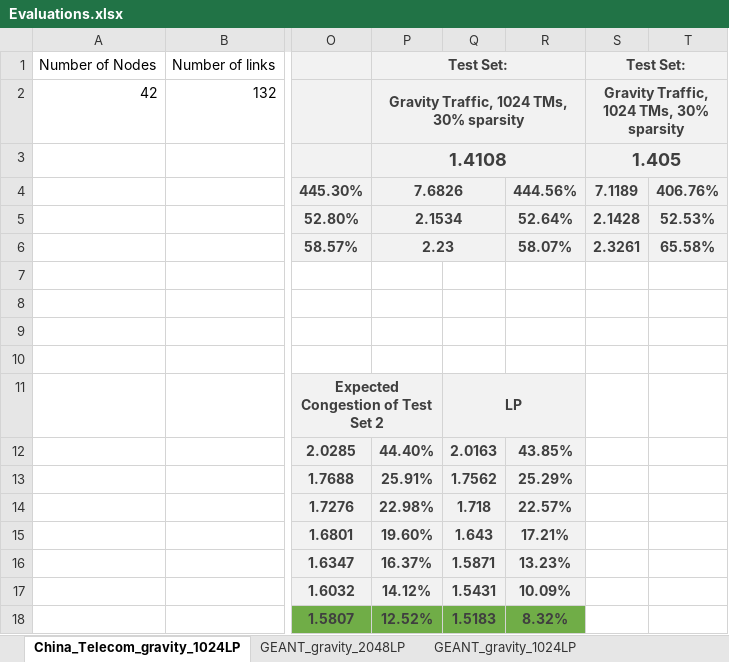
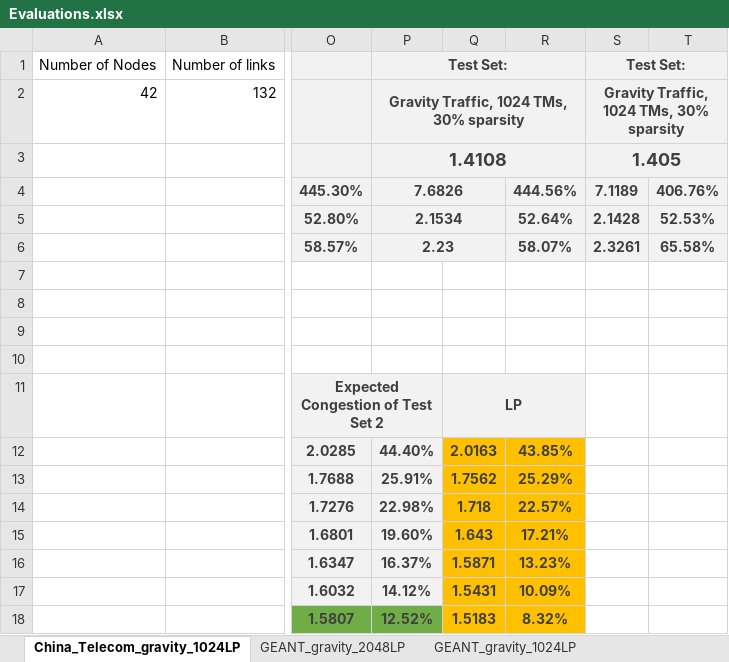
Before and after one commit to idoyehe/hybrid_routing_KNERUL, an Excel workbook: Smart_Nodes_Routing/Evaluations.xlsx, sheet China_Telecom_gravity_1024LP, drawn as a sheet; only a part is shown, gaps mark what is left out; values as stored, in another font and other column widths than the file's, no borders; charts and pictures not drawn; the diff names each change by its address in the sheet, - before the commit and + after, or states it on an @@ line.

```diff
--- a/Smart_Nodes_Routing/Evaluations.xlsx (sheet China_Telecom_gravity_1024LP)
+++ b/Smart_Nodes_Routing/Evaluations.xlsx (sheet China_Telecom_gravity_1024LP)
-Q12:R17 fill: #F2F2F2
+Q12:R17 fill: #FFC000
-Q18:R18 fill: #70AD47
+Q18:R18 fill: #FFC000
```
Also changed, not shown: sheet ScaleFree30Nodes_cstm_bimodal, sheet T-lex_Gravity_1024LP, sheet Claranet_cstm_bimodal1024LP, sheet Claranet_Gravity_1024LP, sheet GoodNet_cstm_Bimodal_1024LP (2), sheet ScaleFree30Nodes_gravity_1024LP, 4 more sheets, other sheet tabs, charts or pictures.
